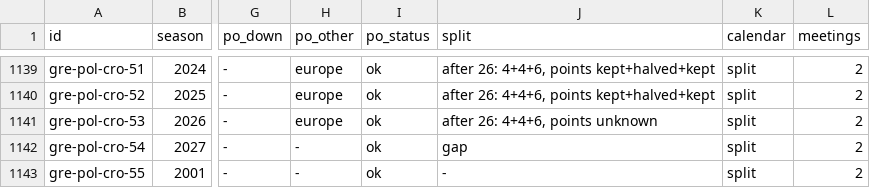
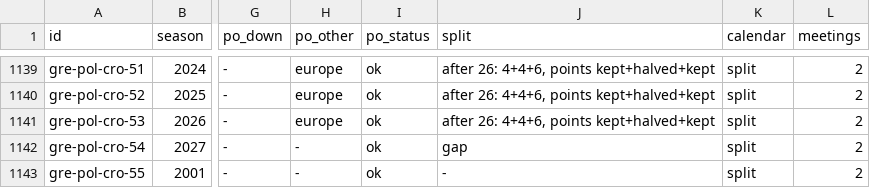
Before and after one commit to maxevans60/cm0102-bosman-edition, a TSV file: docs/research/2026-10-18-league-rules-encoded.tsv, drawn as a sheet; only a part is shown, gaps mark what is left out; the diff names each change by its address in the sheet, - before the commit and + after, or states it on an @@ line.

```diff
--- a/docs/research/2026-10-18-league-rules-encoded.tsv
+++ b/docs/research/2026-10-18-league-rules-encoded.tsv
-J1141 (split): after 26: 4+4+6, points unknown
+J1141 (split): after 26: 4+4+6, points kept+halved+kept
```
Also changed, not shown: 4 other files.
